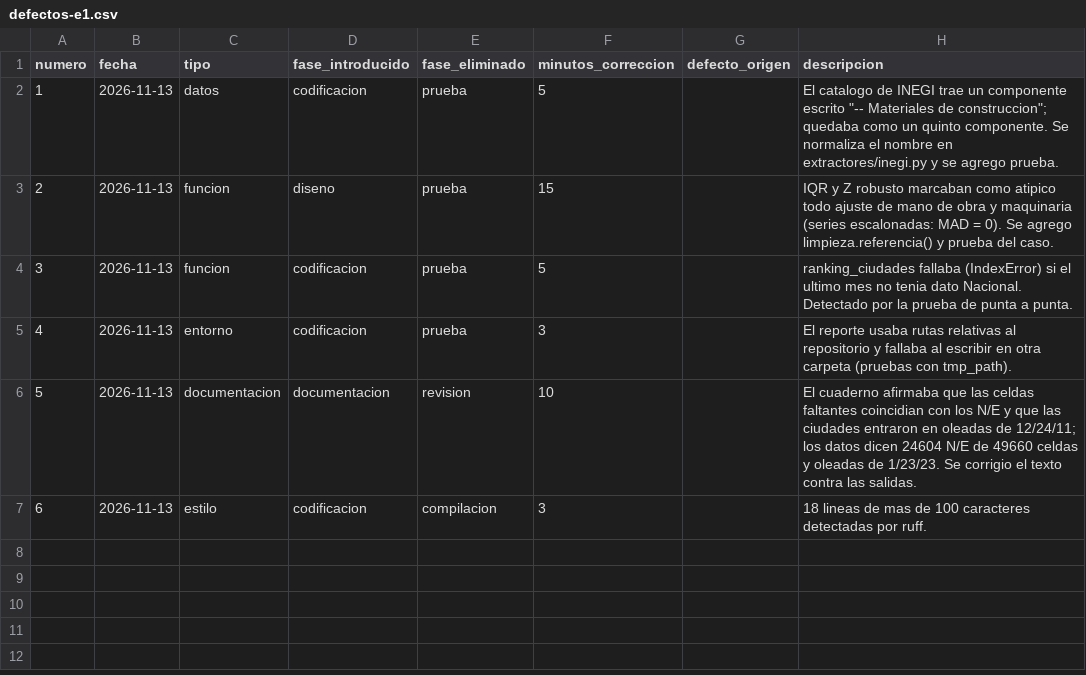
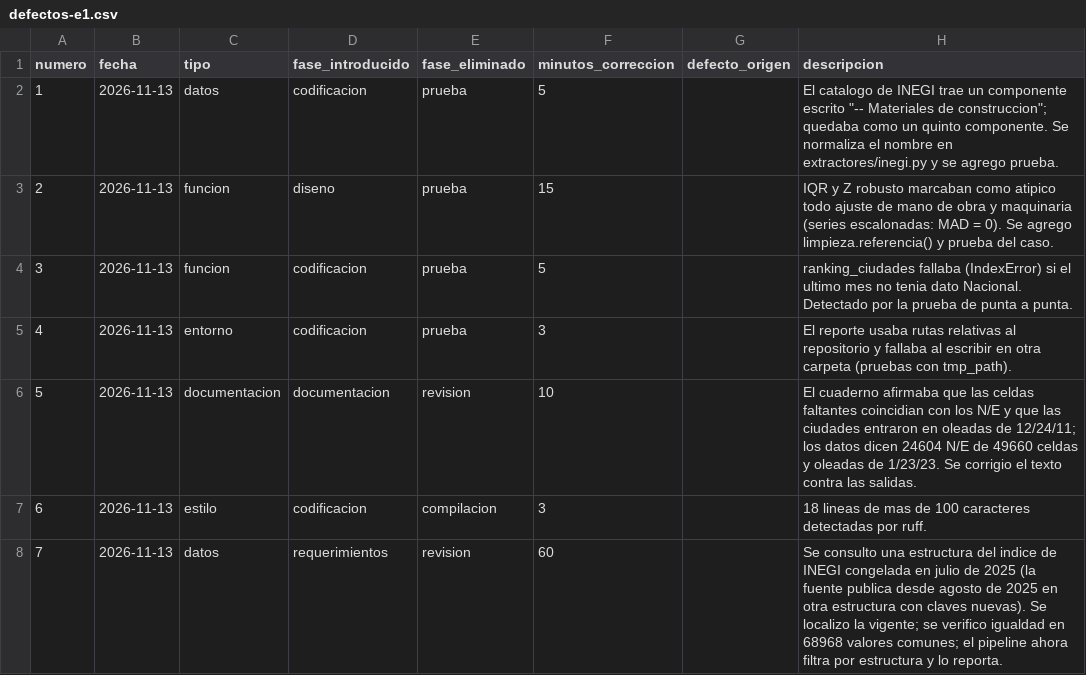
Before and after one commit to 23460521-commits/tdl-observatorio-electrico, a CSV file: calidad/defectos-e1.csv, drawn as a sheet.

```diff
--- a/calidad/defectos-e1.csv
+++ b/calidad/defectos-e1.csv
@@ -7 +7,2 @@ numero,fecha,tipo,fase_introducido,fase_eliminado,minutos_correccion,defecto_ori
 6,2026-11-13,estilo,codificacion,compilacion,3,,18 lineas de mas de 100 caracteres detectadas por ruff.
+7,2026-11-13,datos,requerimientos,revision,60,,Se consulto una estructura del indice de INEGI congelada en julio de 2025 (la fuente publica desde agosto de 2025 en otra estructura con claves nuevas). Se localizo la vigente; se verifico igualdad en 68968 valores comunes; el pipeline ahora filtra por estructura y lo reporta.
```
Also changed, not shown: calidad/bitacora-pipeline.csv, data/oro/ranking_ciudades.csv, 30 other files.
